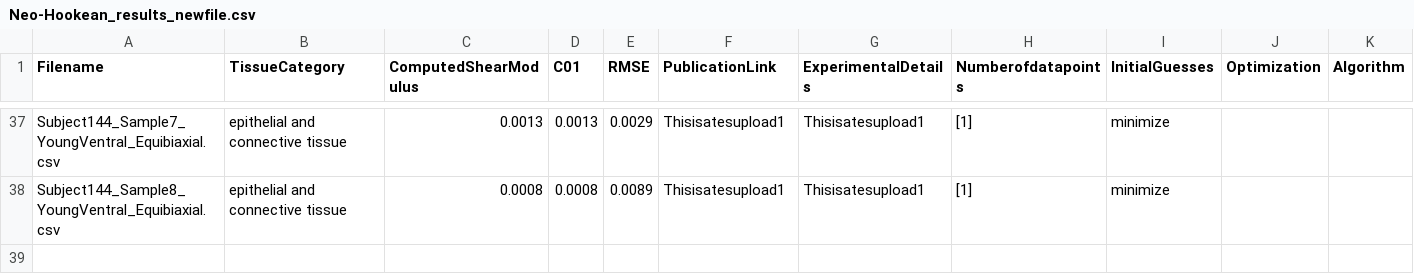
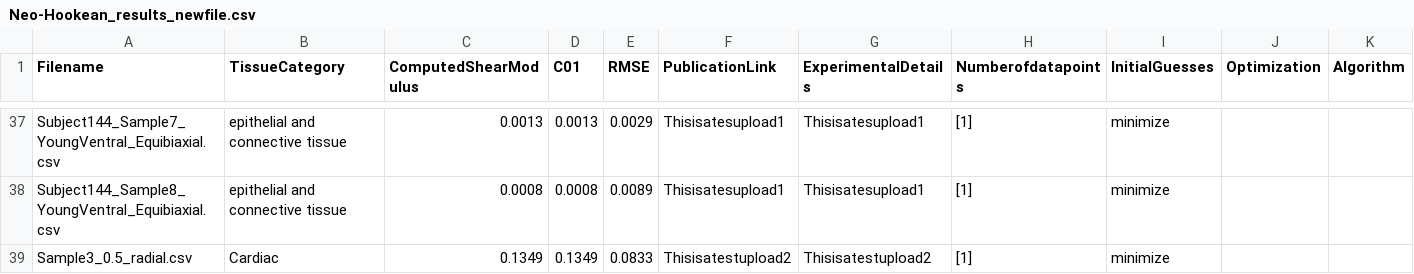
Before and after one commit to Fit2Tissue/Vasculature, a CSV file: Neo-Hookean_results_newfile.csv, drawn as a sheet; only a part is shown, gaps mark what is left out.

Commit message:
Append results for Neo-Hookean with note

```diff
--- a/Neo-Hookean_results_newfile.csv
+++ b/Neo-Hookean_results_newfile.csv
@@ -38 +38,2 @@ Subject144_Sample7_YoungVentral_Equibiaxial.csv,epithelial and connective tissue
 Subject144_Sample8_YoungVentral_Equibiaxial.csv,epithelial and connective tissue,0.0008,0.0008,0.0089,Thisisatesupload1,Thisisatesupload1,[1],minimize
+Sample3_0.5_radial.csv,Cardiac,0.1349,0.1349,0.0833,Thisisatestupload2,Thisisatestupload2,[1],minimize
```
